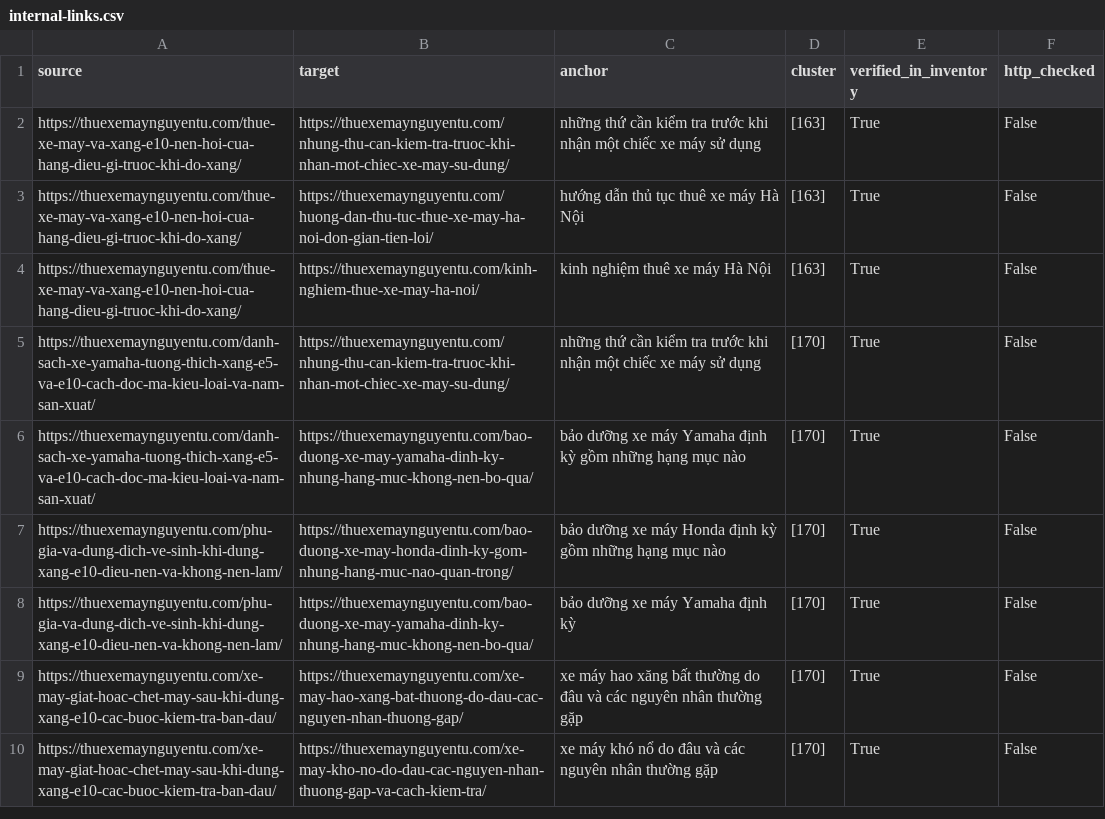
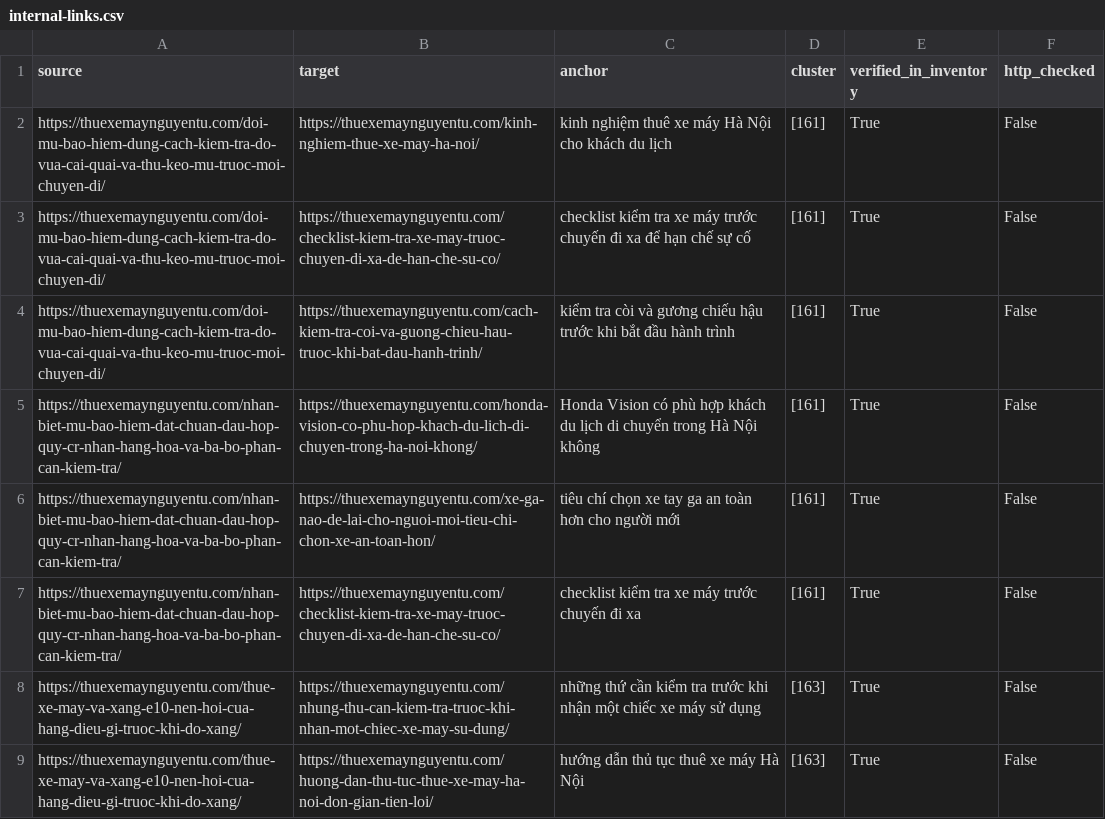
Before and after one commit to thuexemayhanoi/wp-writer, a CSV file: reports/internal-links.csv, drawn as a sheet; only a part is shown; the shorter side is filled out with more unchanged rows; the diff names each change by its address in the sheet, - before the commit and + after, or states it on an @@ line.

```diff
--- a/reports/internal-links.csv
+++ b/reports/internal-links.csv
+row 2: https://thuexemaynguyentu.com/doi-mu-bao-hiem-dung-cach-kiem-tra-do-vua-cai-quai-va-thu-keo-mu-truoc-moi-chuyen-di/ | https://thuexemaynguyentu.com/kinh-nghiem-thue-xe-may-ha-noi/ | kinh nghiệm thuê xe máy Hà Nội cho khách du lịch | [161] | True | False
+row 3: https://thuexemaynguyentu.com/doi-mu-bao-hiem-dung-cach-kiem-tra-do-vua-cai-quai-va-thu-keo-mu-truoc-moi-chuyen-di/ | https://thuexemaynguyentu.com/checklist-kiem-tra-xe-may-truoc-chuyen-di-xa-de-han-che-su-co/ | checklist kiểm tra xe máy trước chuyến đi xa để hạn chế sự cố | [161] | True | False
+row 4: https://thuexemaynguyentu.com/doi-mu-bao-hiem-dung-cach-kiem-tra-do-vua-cai-quai-va-thu-keo-mu-truoc-moi-chuyen-di/ | https://thuexemaynguyentu.com/cach-kiem-tra-coi-va-guong-chieu-hau-truoc-khi-bat-dau-hanh-trinh/ | kiểm tra còi và gương chiếu hậu trước khi bắt đầu hành trình | [161] | True | False
+row 5: https://thuexemaynguyentu.com/nhan-biet-mu-bao-hiem-dat-chuan-dau-hop-quy-cr-nhan-hang-hoa-va-ba-bo-phan-can-kiem-tra/ | https://thuexemaynguyentu.com/honda-vision-co-phu-hop-khach-du-lich-di-chuyen-trong-ha-noi-khong/ | Honda Vision có phù hợp khách du lịch di chuyển trong Hà Nội không | [161] | True | False
+row 6: https://thuexemaynguyentu.com/nhan-biet-mu-bao-hiem-dat-chuan-dau-hop-quy-cr-nhan-hang-hoa-va-ba-bo-phan-can-kiem-tra/ | https://thuexemaynguyentu.com/xe-ga-nao-de-lai-cho-nguoi-moi-tieu-chi-chon-xe-an-toan-hon/ | tiêu chí chọn xe tay ga an toàn hơn cho người mới | [161] | True | False
+row 7: https://thuexemaynguyentu.com/nhan-biet-mu-bao-hiem-dat-chuan-dau-hop-quy-cr-nhan-hang-hoa-va-ba-bo-phan-can-kiem-tra/ | https://thuexemaynguyentu.com/checklist-kiem-tra-xe-may-truoc-chuyen-di-xa-de-han-che-su-co/ | checklist kiểm tra xe máy trước chuyến đi xa | [161] | True | False
```
Also changed, not shown: reports/existing-url-inventory.csv, 24 other files.
